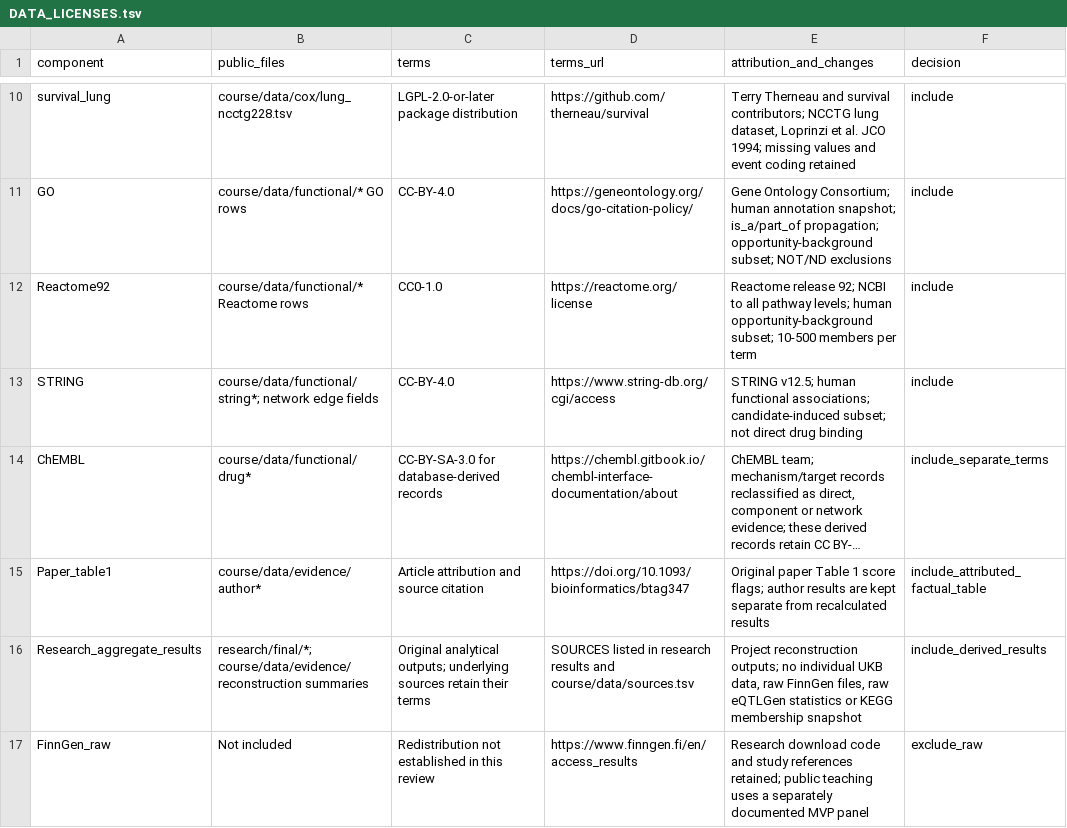
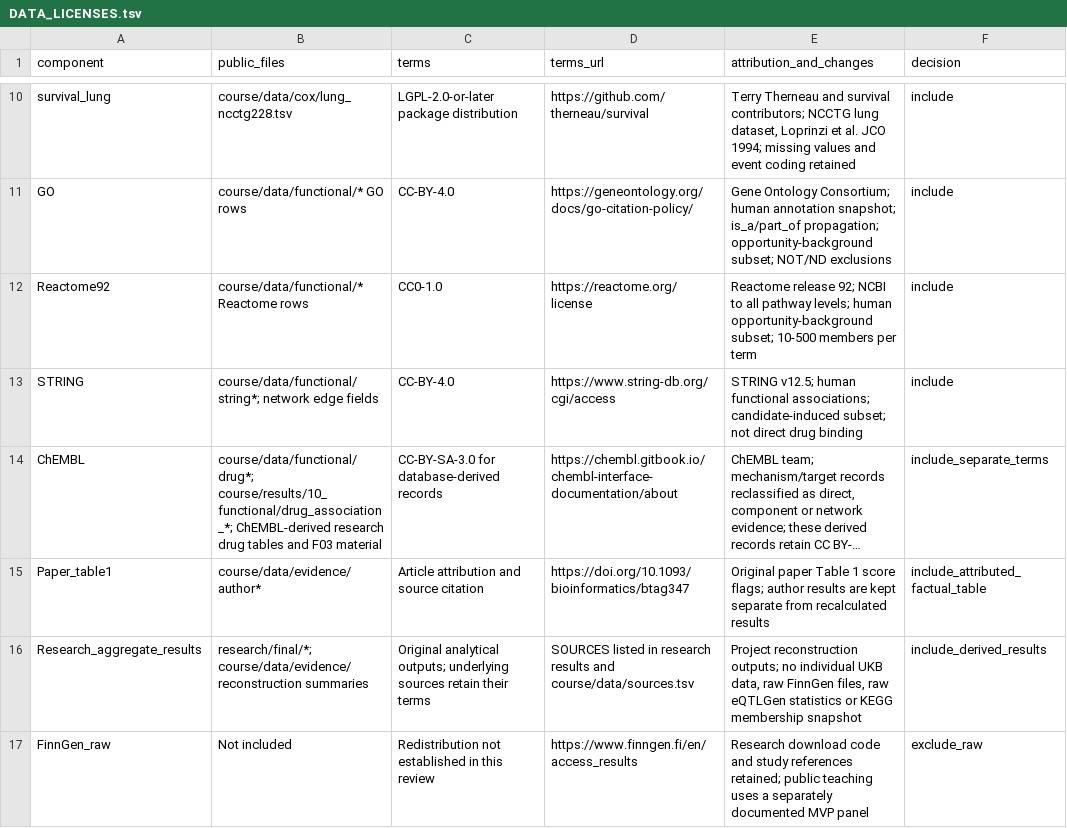
Before and after one commit to aka-debug-jie/psoriasis-multiomics, a TSV file: DATA_LICENSES.tsv, drawn as a sheet; only a part is shown, gaps mark what is left out; long unchanged cells end in …; the diff names each change by its address in the sheet, - before the commit and + after, or states it on an @@ line.

Commit message:
Allow reviewed draft-site deployment and clarify content attribution

```diff
--- a/DATA_LICENSES.tsv
+++ b/DATA_LICENSES.tsv
-B14 (public_files): course/data/functional/drug*
+B14 (public_files): course/data/functional/drug*; course/results/10_functional/drug_association_*; ChEMBL-derived research drug tables and F03 material
```
Also changed, not shown: 4 other files.
